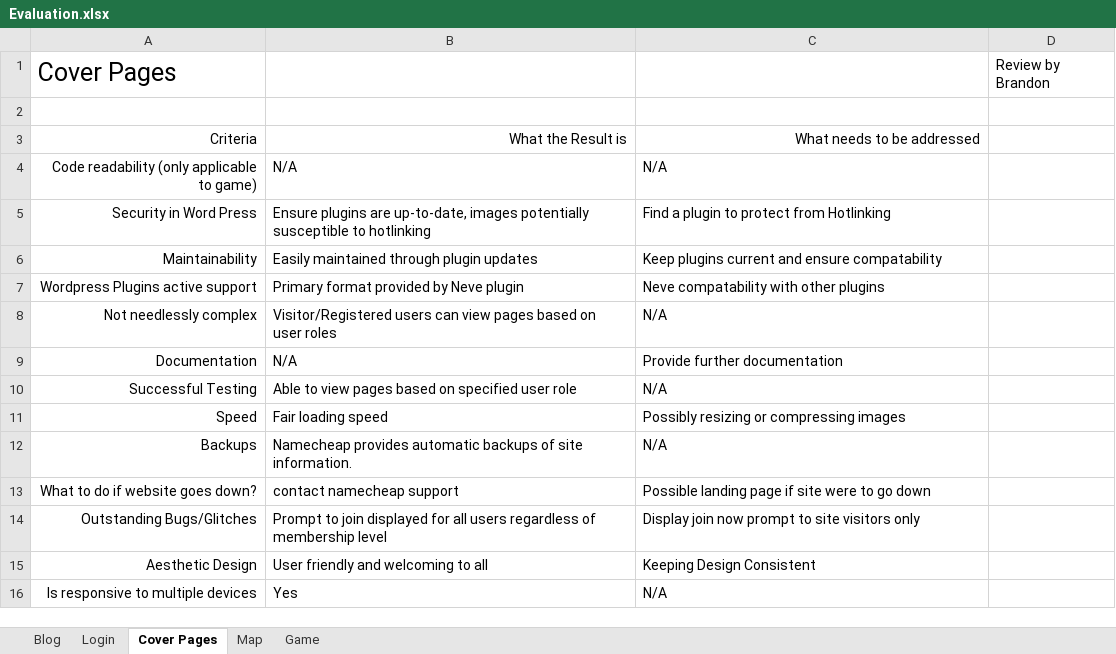
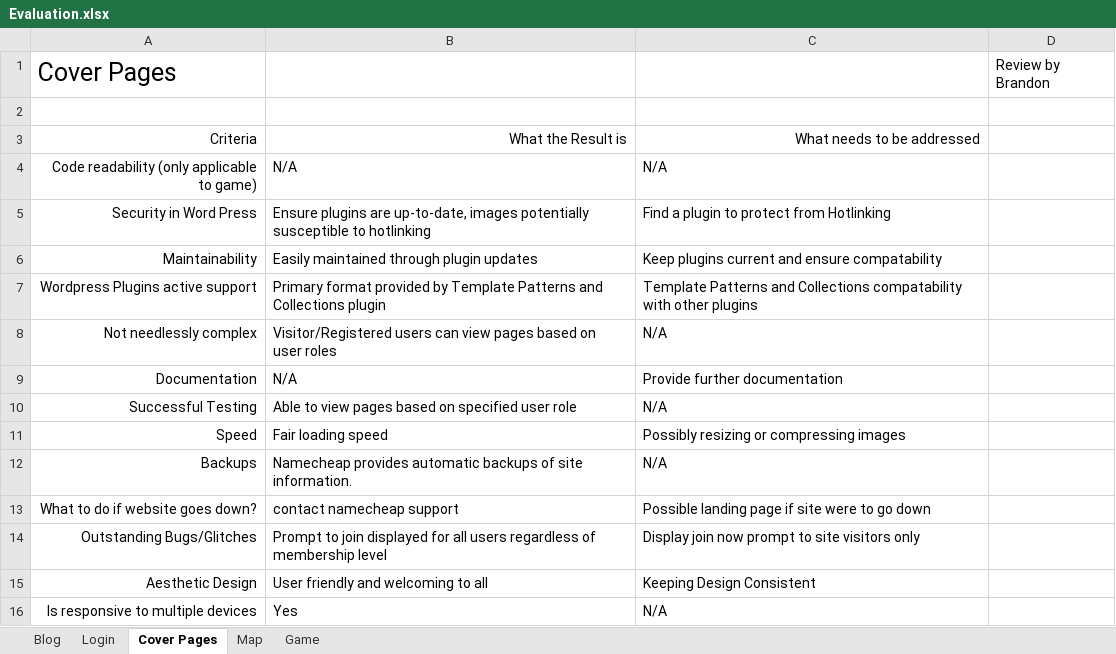
Before and after one commit to Hanandrof/Group-3-Repository, an Excel workbook: Deliverables/Code Review/Evaluation.xlsx, sheet Cover Pages, drawn as a sheet; values as stored, in another font and other column widths than the file's, no borders; the diff names each change by its address in the sheet, - before the commit and + after, or states it on an @@ line.

```diff
--- a/Deliverables/Code Review/Evaluation.xlsx (sheet Cover Pages)
+++ b/Deliverables/Code Review/Evaluation.xlsx (sheet Cover Pages)
-B7: …provided by Neve plugin
+B7: …provided by Template Patterns and Collections plugin
-C7: Neve compatability with…
+C7: Template Patterns and Collections compatability with…
```
Also changed, not shown: Deliverables/Code Review/Evaluation Results.xlsx, 1 other file.
